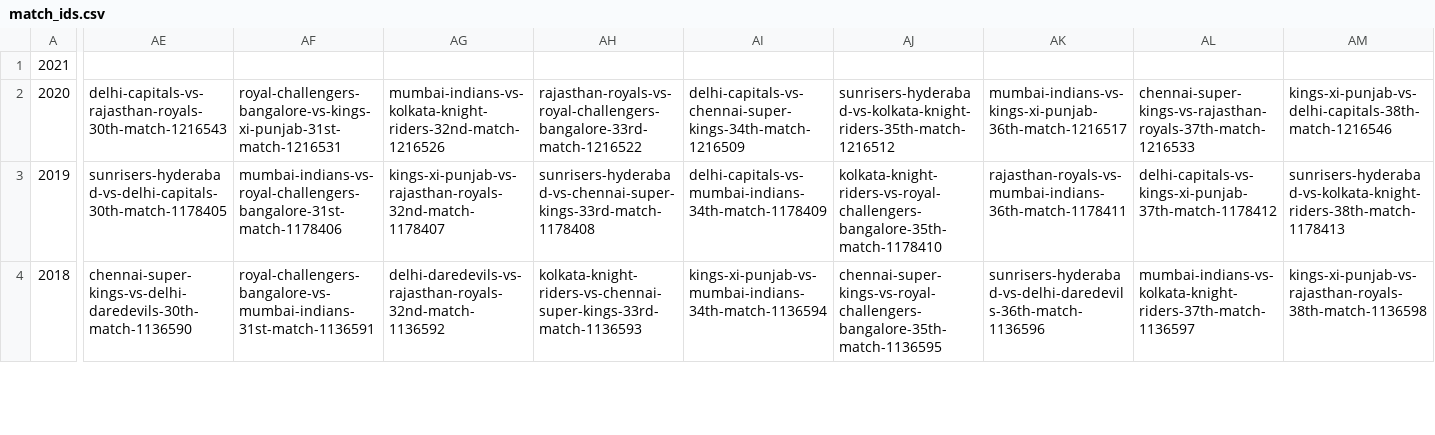
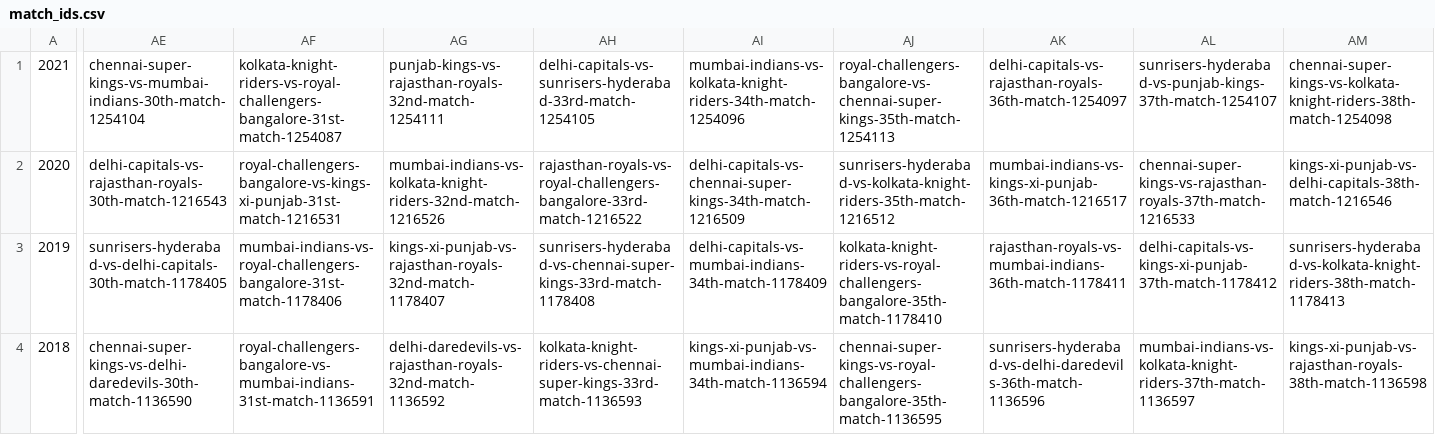
Before and after one commit to sanchitsreekanth/IPLstats, a CSV file: IPLstats/data/match_ids.csv, drawn as a sheet; only a part is shown, gaps mark what is left out; the diff covers the shown part only; the diff names each change by its address in the sheet, - before the commit and + after, or states it on an @@ line.

```diff
--- a/IPLstats/data/match_ids.csv
+++ b/IPLstats/data/match_ids.csv
-AE1: (empty)
+AE1: chennai-super-kings-vs-mumbai-indians-30th-match-1254104
-AF1: (empty)
+AF1: kolkata-knight-riders-vs-royal-challengers-bangalore-31st-match-1254087
-AG1: (empty)
+AG1: punjab-kings-vs-rajasthan-royals-32nd-match-1254111
-AH1: (empty)
+AH1: delhi-capitals-vs-sunrisers-hyderabad-33rd-match-1254105
-AI1: (empty)
+AI1: mumbai-indians-vs-kolkata-knight-riders-34th-match-1254096
-AJ1: (empty)
+AJ1: royal-challengers-bangalore-vs-chennai-super-kings-35th-match-1254113
-AK1: (empty)
+AK1: delhi-capitals-vs-rajasthan-royals-36th-match-1254097
-AL1: (empty)
+AL1: sunrisers-hyderabad-vs-punjab-kings-37th-match-1254107
-AM1: (empty)
+AM1: chennai-super-kings-vs-kolkata-knight-riders-38th-match-1254098
```
Also changed, not shown: 7 edited cells elsewhere in this file, IPLstats/data/player_ids.csv, IPLstats/data/squad.csv, 20 other files.
